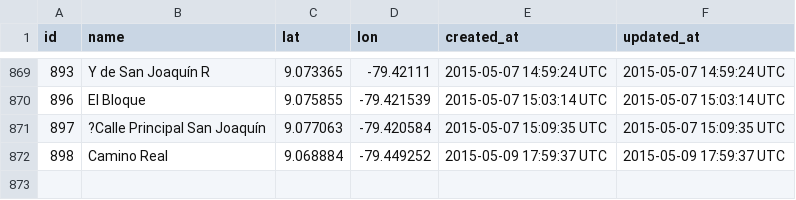
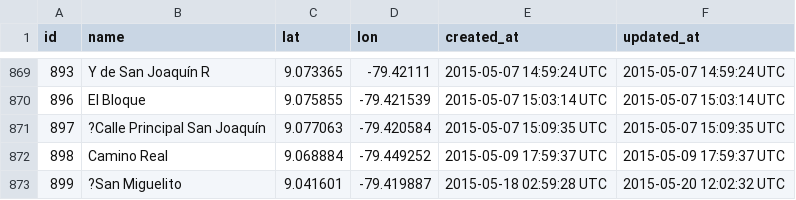
Before and after one commit to merlos/panatrans-dataset, a CSV file: stops.csv, drawn as a sheet; only a part is shown, gaps mark what is left out.

Commit message:
added possible stop called san miguelito...

```diff
--- a/stops.csv
+++ b/stops.csv
@@ -872 +872,2 @@ id,name,lat,lon,created_at,updated_at
 898,Camino Real,9.068884,-79.449252,2015-05-09 17:59:37 UTC,2015-05-09 17:59:37 UTC
+899,?San Miguelito,9.041601,-79.419887,2015-05-18 02:59:28 UTC,2015-05-20 12:02:32 UTC
```
